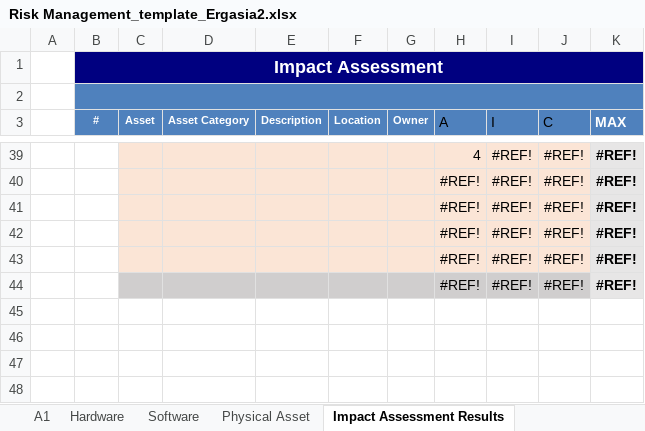
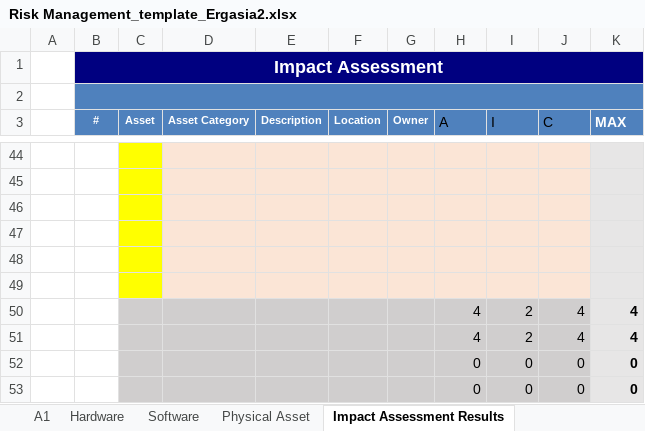
Before and after one commit to rafis-hub/info_sec_goverance, an Excel workbook: INFO_SEC_GOVERANCE/Risk Management_template_Ergasia2.xlsx, sheet Impact Assessment Results, drawn as a sheet; only a part is shown, gaps mark what is left out; values as stored, in another font and other column widths than the file's, no borders; addresses are those after the commit; the diff covers the shown part only; the diff names each change by its address in the sheet, - before the commit and + after, or states it on an @@ line.

```diff
--- a/INFO_SEC_GOVERANCE/Risk Management_template_Ergasia2.xlsx (sheet Impact Assessment Results)
+++ b/INFO_SEC_GOVERANCE/Risk Management_template_Ergasia2.xlsx (sheet Impact Assessment Results)
-C44:C48 fill: #FBE5D6
+C44:C48 fill: #FFFF00
-row 44:  |  |  |  |  |  |  | 4 | #REF! | #REF! | #REF!
+row 44: (empty)
-row 45:  |  |  |  |  |  |  | #REF! | #REF! | #REF! | #REF!
+row 45: (empty)
-row 46:  |  |  |  |  |  |  | #REF! | #REF! | #REF! | #REF!
+row 46: (empty)
-row 47:  |  |  |  |  |  |  | #REF! | #REF! | #REF! | #REF!
+row 47: (empty)
-row 48:  |  |  |  |  |  |  | #REF! | #REF! | #REF! | #REF!
+row 48: (empty)
-C49 fill: #D0CECE
+C49 fill: #FFFF00
-D49:J49 fill: #D0CECE
+D49:J49 fill: #FBE5D6
-row 49:  |  |  |  |  |  |  | #REF! | #REF! | #REF! | #REF!
+row 49: (empty)
+row 50:  |  |  |  |  |  |  | 4 | 2 | 4 | 4
+row 51:  |  |  |  |  |  |  | 4 | 2 | 4 | 4
+row 52:  |  |  |  |  |  |  | 0 | 0 | 0 | 0
+row 53:  |  |  |  |  |  |  | 0 | 0 | 0 | 0
```
Also changed, not shown: 39 added rows, 34 removed rows and 1 edited cell elsewhere in this sheet, sheet Risk Treatment Plan, sheet Hardware, sheet Software, sheet Information Data, sheet Asset Registry, sheet Physical Asset, 1 more sheet, formulas that keep their value, INFO_SEC_GOVERANCE/Risk Management_Sample_Ergasia2.xlsx, 2 other files.
